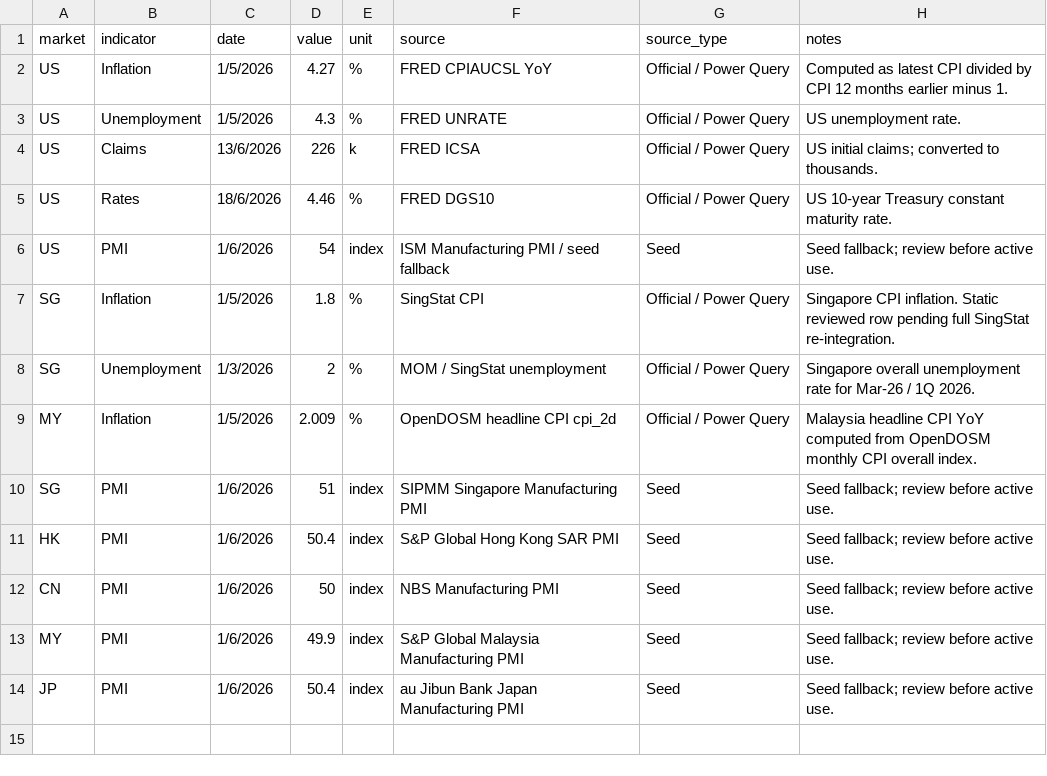
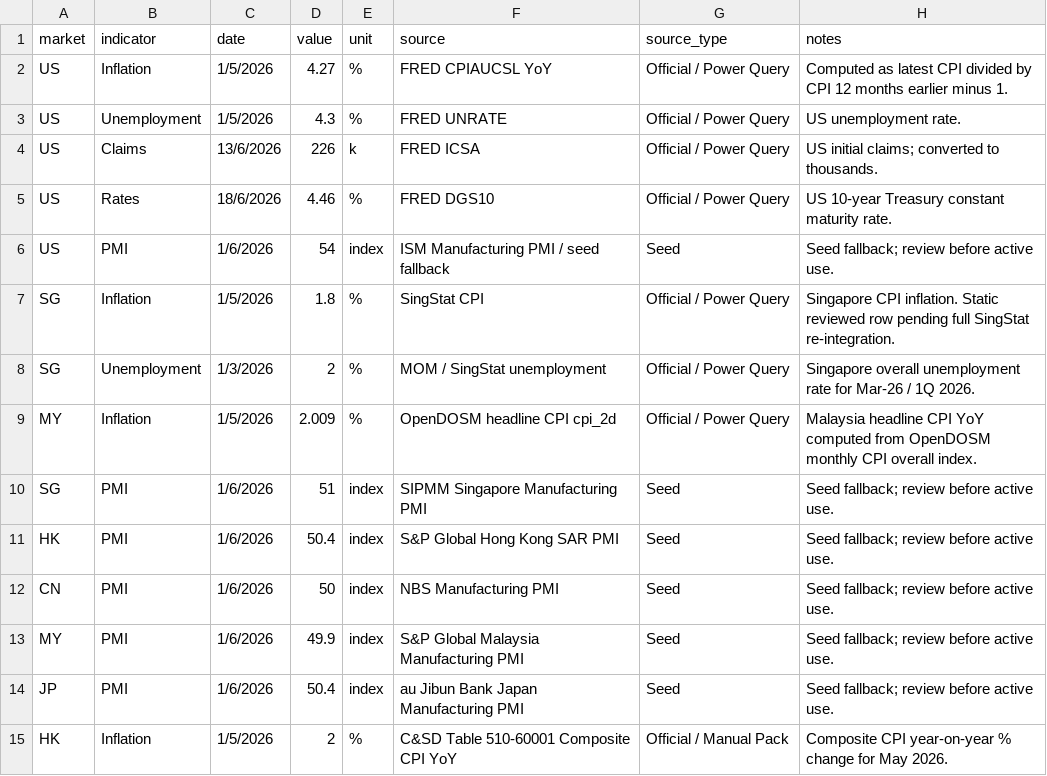
Before and after one commit to phankf-star/sg-tactical-wealth-allocator, a CSV file: macro_pack_latest/macro_data.csv, drawn as a sheet.

Commit message:
Update macro_data.csv

```diff
--- a/macro_pack_latest/macro_data.csv
+++ b/macro_pack_latest/macro_data.csv
@@ -14 +14,2 @@ MY,PMI,1/6/2026,49.9,index,S&P Global Malaysia Manufacturing PMI,Seed,Seed fallb
 JP,PMI,1/6/2026,50.4,index,au Jibun Bank Japan Manufacturing PMI,Seed,Seed fallback; review before active use.
+HK,Inflation,1/5/2026,2,%,C&SD Table 510-60001 Composite CPI YoY,Official / Manual Pack,Composite CPI year-on-year % change for May 2026.
```
